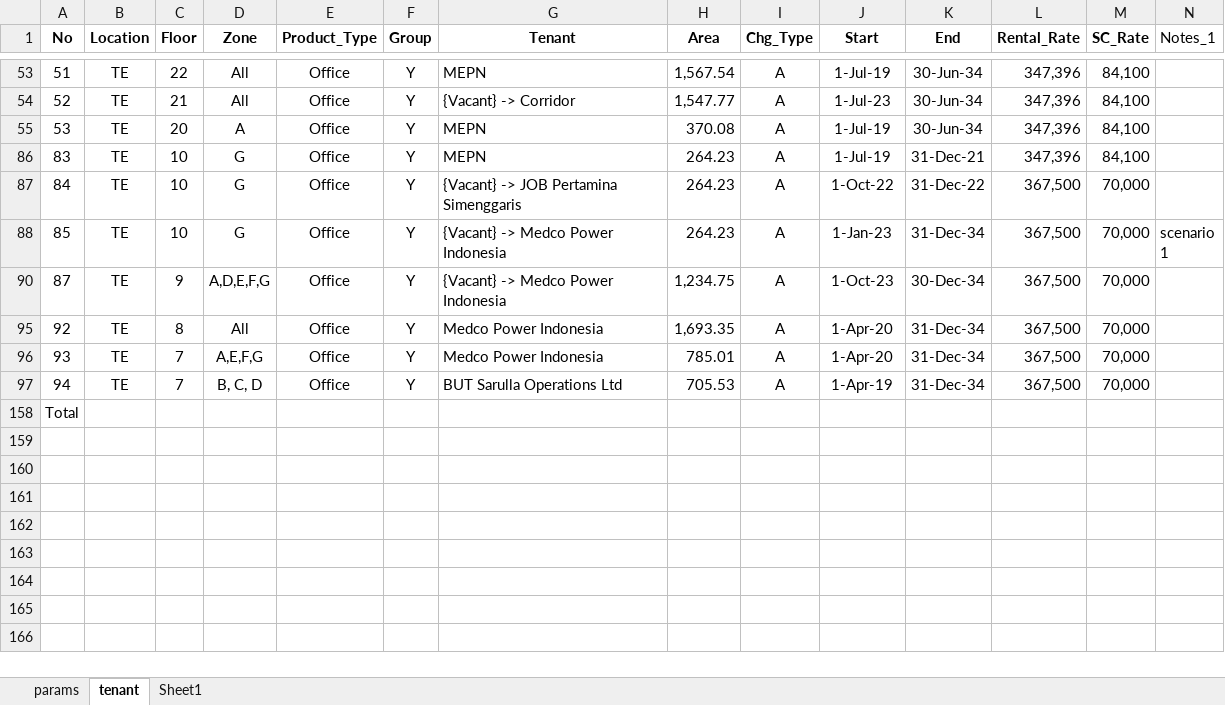
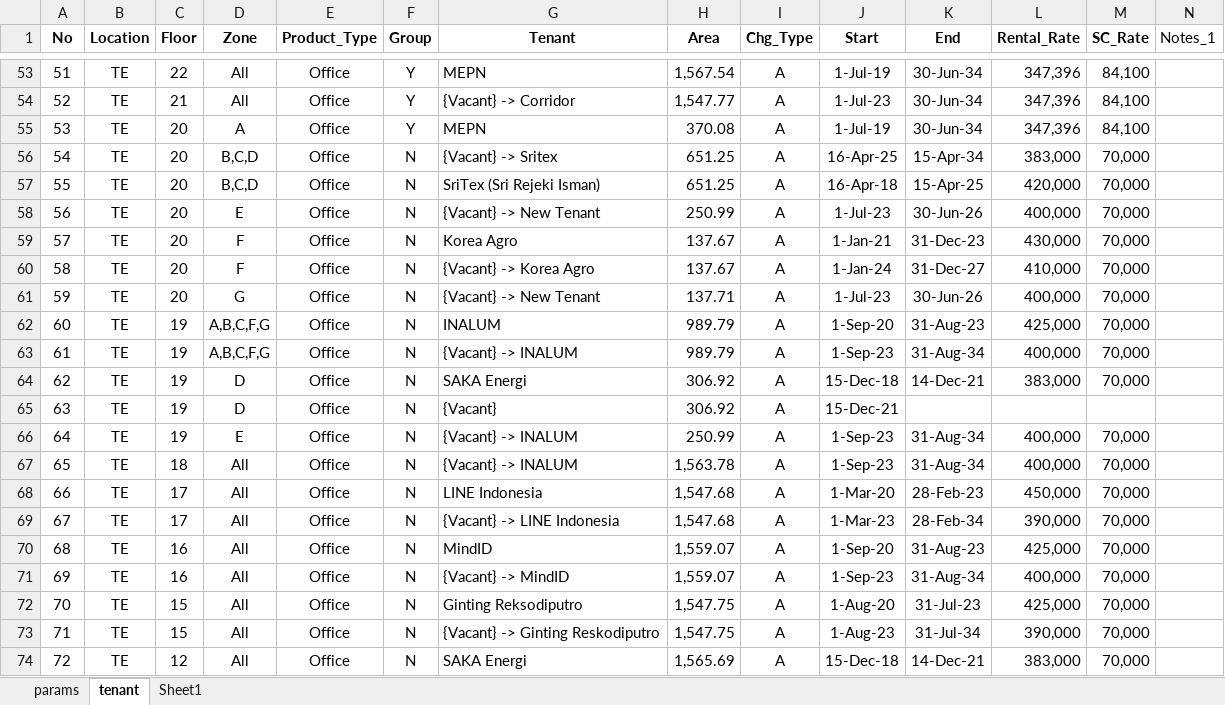
Before and after one commit to samawi/office, an Excel workbook: revenue-streamlit/tenancy_list_scenario_01C.xlsx, sheet tenant, drawn as a sheet; only a part is shown, gaps mark what is left out; the shorter side is filled out with more unchanged rows; values as stored, in another font and other column widths than the file's, no borders; charts and pictures and conditional formats and table styles not drawn; the diff covers the shown part only; the diff names each change by its address in the sheet, - before the commit and + after, or states it on an @@ line.

```diff
--- a/revenue-streamlit/tenancy_list_scenario_01C.xlsx (sheet tenant)
+++ b/revenue-streamlit/tenancy_list_scenario_01C.xlsx (sheet tenant)
@@ row 56 unhidden: 54 | TE | 20 | B,C,D | Office | N | {Vacant} -> Sritex | 651.25 | A | 16-Apr-25 | 15-Apr-34 | 383,000 | 70,000 @@
@@ row 57 unhidden: 55 | TE | 20 | B,C,D | Office | N | SriTex (Sri Rejeki Isman) | 651.25 | A | 16-Apr-18 | 15-Apr-25 | 420,000 | 70,000 @@
@@ row 58 unhidden: 56 | TE | 20 | E | Office | N | {Vacant} -> New Tenant | 250.99 | A | 1-Jul-23 | 30-Jun-26 | 400,000 | 70,000 @@
@@ row 59 unhidden: 57 | TE | 20 | F | Office | N | Korea Agro | 137.67 | A | 1-Jan-21 | 31-Dec-23 | 430,000 | 70,000 @@
@@ row 60 unhidden: 58 | TE | 20 | F | Office | N | {Vacant} -> Korea Agro | 137.67 | A | 1-Jan-24 | 31-Dec-27 | 410,000 | 70,000 @@
@@ row 61 unhidden: 59 | TE | 20 | G | Office | N | {Vacant} -> New Tenant | 137.71 | A | 1-Jul-23 | 30-Jun-26 | 400,000 | 70,000 @@
@@ row 62 unhidden: 60 | TE | 19 | A,B,C,F,G | Office | N | INALUM | 989.79 | A | 1-Sep-20 | 31-Aug-23 | 425,000 | 70,000 @@
@@ row 63 unhidden: 61 | TE | 19 | A,B,C,F,G | Office | N | {Vacant} -> INALUM | 989.79 | A | 1-Sep-23 | 31-Aug-34 | 400,000 | 70,000 @@
@@ row 64 unhidden: 62 | TE | 19 | D | Office | N | SAKA Energi | 306.92 | A | 15-Dec-18 | 14-Dec-21 | 383,000 | 70,000 @@
@@ row 65 unhidden: 63 | TE | 19 | D | Office | N | {Vacant} | 306.92 | A | 15-Dec-21 @@
@@ row 66 unhidden: 64 | TE | 19 | E | Office | N | {Vacant} -> INALUM | 250.99 | A | 1-Sep-23 | 31-Aug-34 | 400,000 | 70,000 @@
@@ row 67 unhidden: 65 | TE | 18 | All | Office | N | {Vacant} -> INALUM | 1,563.78 | A | 1-Sep-23 | 31-Aug-34 | 400,000 | 70,000 @@
@@ row 68 unhidden: 66 | TE | 17 | All | Office | N | LINE Indonesia | 1,547.68 | A | 1-Mar-20 | 28-Feb-23 | 450,000 | 70,000 @@
@@ row 69 unhidden: 67 | TE | 17 | All | Office | N | {Vacant} -> LINE Indonesia | 1,547.68 | A | 1-Mar-23 | 28-Feb-34 | 390,000 | 70,000 @@
@@ row 70 unhidden: 68 | TE | 16 | All | Office | N | MindID | 1,559.07 | A | 1-Sep-20 | 31-Aug-23 | 425,000 | 70,000 @@
@@ row 71 unhidden: 69 | TE | 16 | All | Office | N | {Vacant} -> MindID | 1,559.07 | A | 1-Sep-23 | 31-Aug-34 | 400,000 | 70,000 @@
@@ row 72 unhidden: 70 | TE | 15 | All | Office | N | Ginting Reksodiputro | 1,547.75 | A | 1-Aug-20 | 31-Jul-23 | 425,000 | 70,000 @@
@@ row 73 unhidden: 71 | TE | 15 | All | Office | N | {Vacant} -> Ginting Reskodiputro | 1,547.75 | A | 1-Aug-23 | 31-Jul-34 | 390,000 | 70,000 @@
@@ row 74 unhidden: 72 | TE | 12 | All | Office | N | SAKA Energi | 1,565.69 | A | 15-Dec-18 | 14-Dec-21 | 383,000 | 70,000 @@
```
Also changed, not shown: 48 hidden or unhidden rows elsewhere in this sheet, sheet params, charts or pictures, revenue-streamlit/revenue 2024 2033 simulation yearly.xlsx, revenue-streamlit/tenancy_list_scenario_2023_v01A.xlsx, 11 other files.
